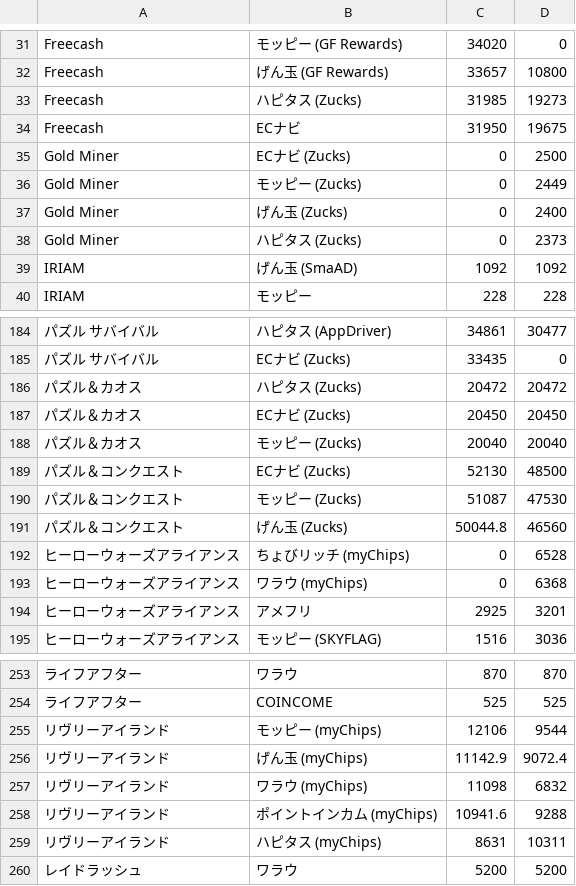
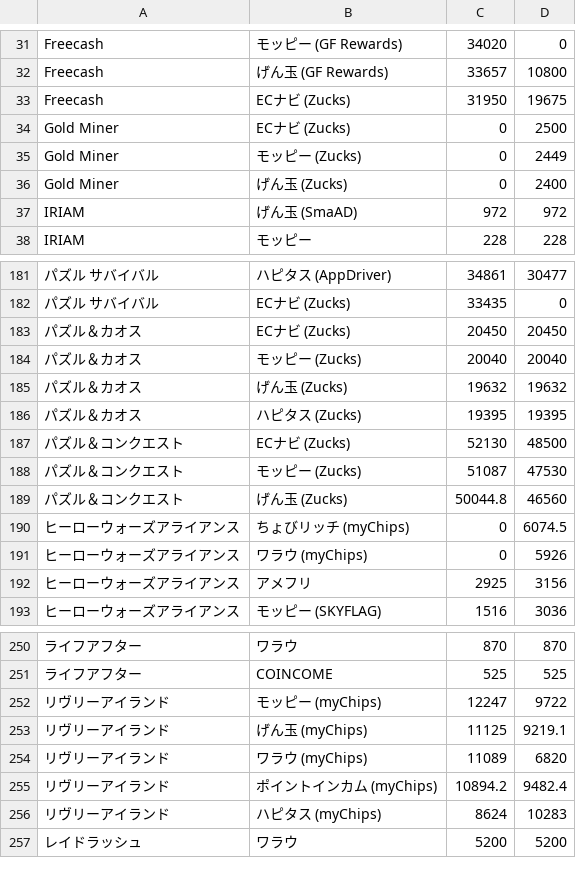
Before and after one commit to kochalog/dokotoku-data, a CSV file: daily/export.csv, drawn as a sheet; only a part is shown, gaps mark what is left out; removed rows and columns are numbered as before the commit, all else as after; the diff covers the shown part only; the diff names each change by its address in the sheet, - before the commit and + after, or states it on an @@ line.

```diff
--- a/daily/export.csv
+++ b/daily/export.csv
-row 33: Freecash | ハピタス (Zucks) | 31985 | 19273
-B33: ECナビ
+B33: ECナビ (Zucks)
-row 38: Gold Miner | ハピタス (Zucks) | 0 | 2373
-C37: 1092
+C37: 972
-D37: 1092
+D37: 972
-row 186: パズル＆カオス | ハピタス (Zucks) | 20472 | 20472
+row 185: パズル＆カオス | げん玉 (Zucks) | 19632 | 19632
+row 186: パズル＆カオス | ハピタス (Zucks) | 19395 | 19395
-D190: 6528
+D190: 6074.5
-D191: 6368
+D191: 5926
-D192: 3201
+D192: 3156
-C252: 12106
+C252: 12247
-D252: 9544
+D252: 9722
-C253: 11142.9
+C253: 11125
-D253: 9072.4
+D253: 9219.1
-C254: 11098
+C254: 11089
-D254: 6832
+D254: 6820
-C255: 10941.6
+C255: 10894.2
-D255: 9288
+D255: 9482.4
-C256: 8631
+C256: 8624
-D256: 10311
+D256: 10283
```
Also changed, not shown: 9 added rows, 11 removed rows and 23 edited cells elsewhere in this file, 2 other files.
